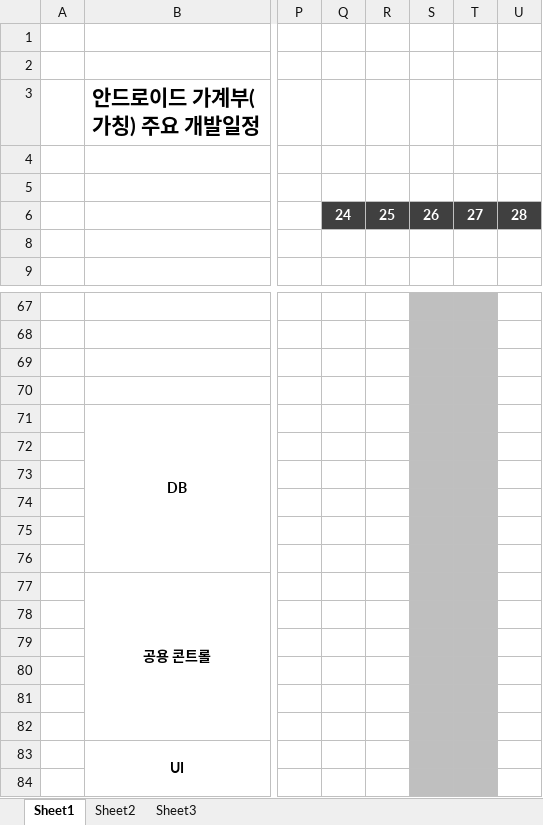
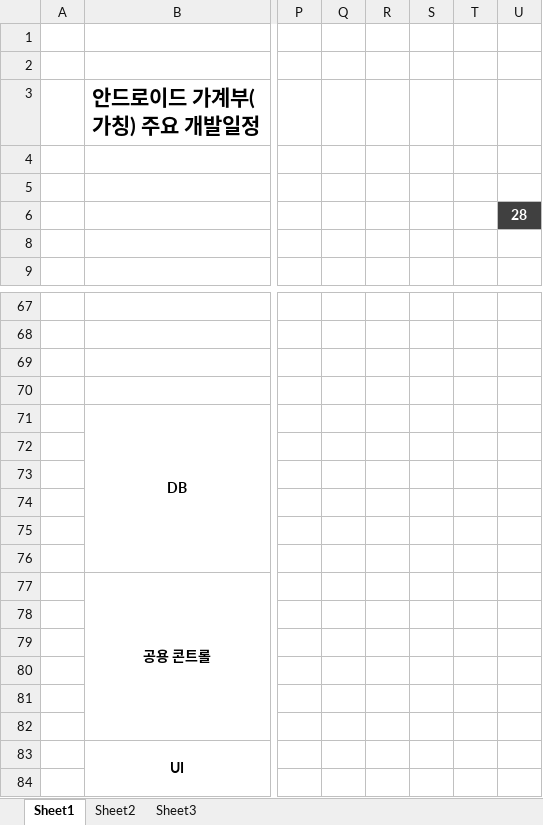
Before and after one commit to limjunghoon/fmfinance, an Excel workbook: trunk/DOC/Schedule/안드로이드 개발일정_가계부(가칭)_20100621_v1.0.xlsx, sheet Sheet1, drawn as a sheet; only a part is shown, gaps mark what is left out; values as stored, in another font and other column widths than the file's, no borders; charts and pictures not drawn; the diff covers the shown part only; the diff names each change by its address in the sheet, - before the commit and + after, or states it on an @@ line.

```diff
--- a/trunk/DOC/Schedule/안드로이드 개발일정_가계부(가칭)_20100621_v1.0.xlsx (sheet Sheet1)
+++ b/trunk/DOC/Schedule/안드로이드 개발일정_가계부(가칭)_20100621_v1.0.xlsx (sheet Sheet1)
-Q6:T6 fill: #404040
+Q6:T6 fill: none
-S67:T84 fill: #BFBFBF
+S67:T84 fill: none
```
Also changed, not shown: cell formats elsewhere in this sheet.
